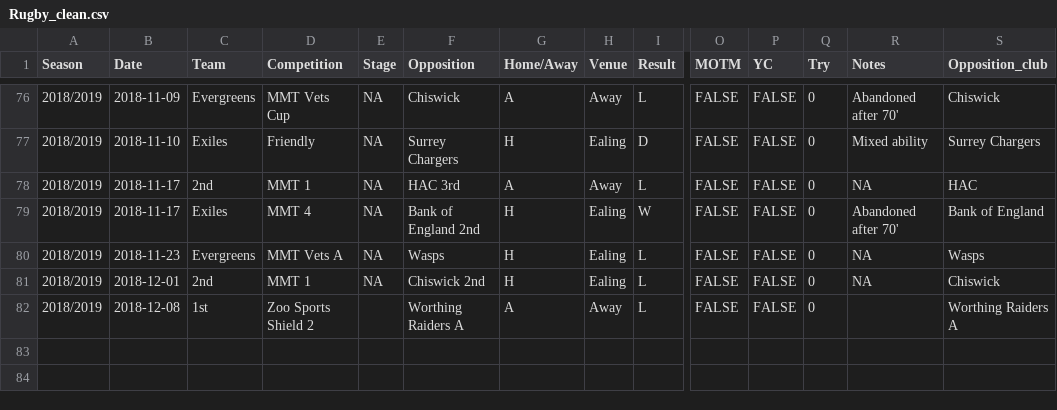
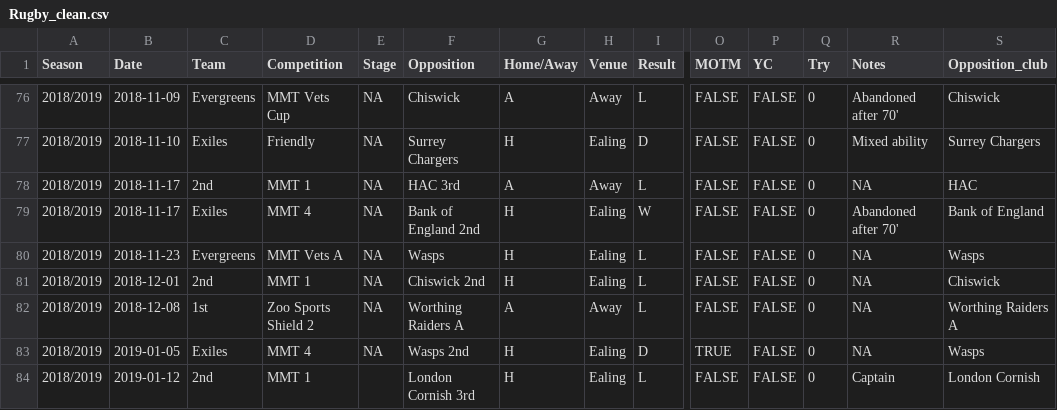
Before and after one commit to samnlindsay/RugbyResults, a CSV file: Rugby_clean.csv, drawn as a sheet; only a part is shown, gaps mark what is left out; rows hold the shown columns only; the diff names each change by its address in the sheet, - before the commit and + after, or states it on an @@ line.

```diff
--- a/Rugby_clean.csv
+++ b/Rugby_clean.csv
-E82 (Stage): (empty)
+E82 (Stage): NA
-R82 (Notes): (empty)
+R82 (Notes): NA
+row 83: 2018/2019 | 2019-01-05 | Exiles | MMT 4 | NA | Wasps 2nd | H | Ealing | D | TRUE | FALSE | 0 | NA | Wasps
+row 84: 2018/2019 | 2019-01-12 | 2nd | MMT 1 |  | London Cornish 3rd | H | Ealing | L | FALSE | FALSE | 0 | Captain | London Cornish
```
Also changed, not shown: 3 other files.
